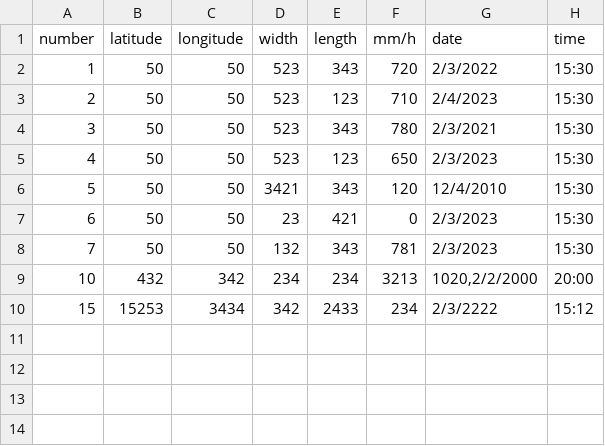
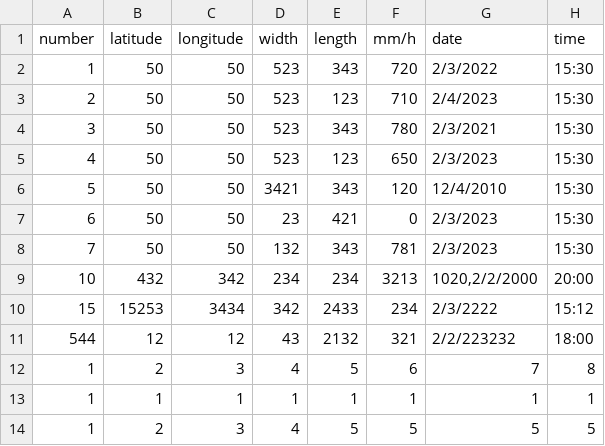
Before and after one commit to altq33/HMIPAD-labs, a CSV file: labs/Lab3/data.csv, drawn as a sheet; the diff names each change by its address in the sheet, - before the commit and + after, or states it on an @@ line.

```diff
--- a/labs/Lab3/data.csv
+++ b/labs/Lab3/data.csv
+row 11: 544 | 12 | 12 | 43 | 2132 | 321 | 2/2/223232 | 18:00
+row 12: 1 | 2 | 3 | 4 | 5 | 6 | 7 | 8
+row 13: 1 | 1 | 1 | 1 | 1 | 1 | 1 | 1
+row 14: 1 | 2 | 3 | 4 | 5 | 5 | 5 | 5
```
Also changed, not shown: 10 other files.
